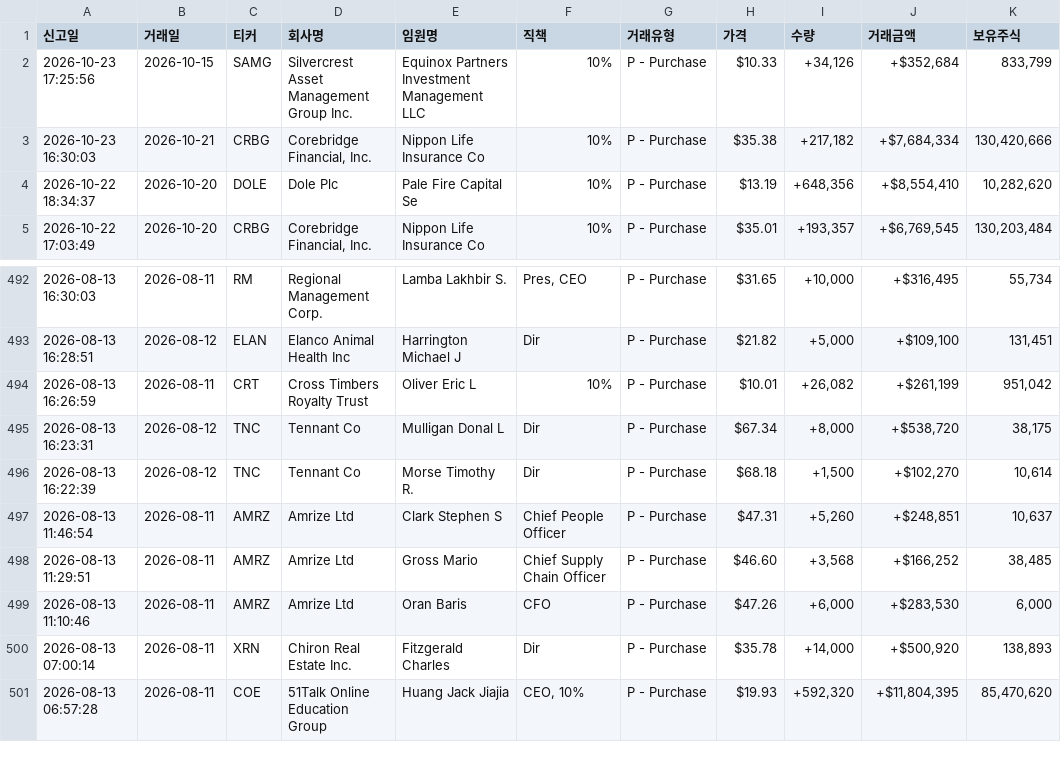
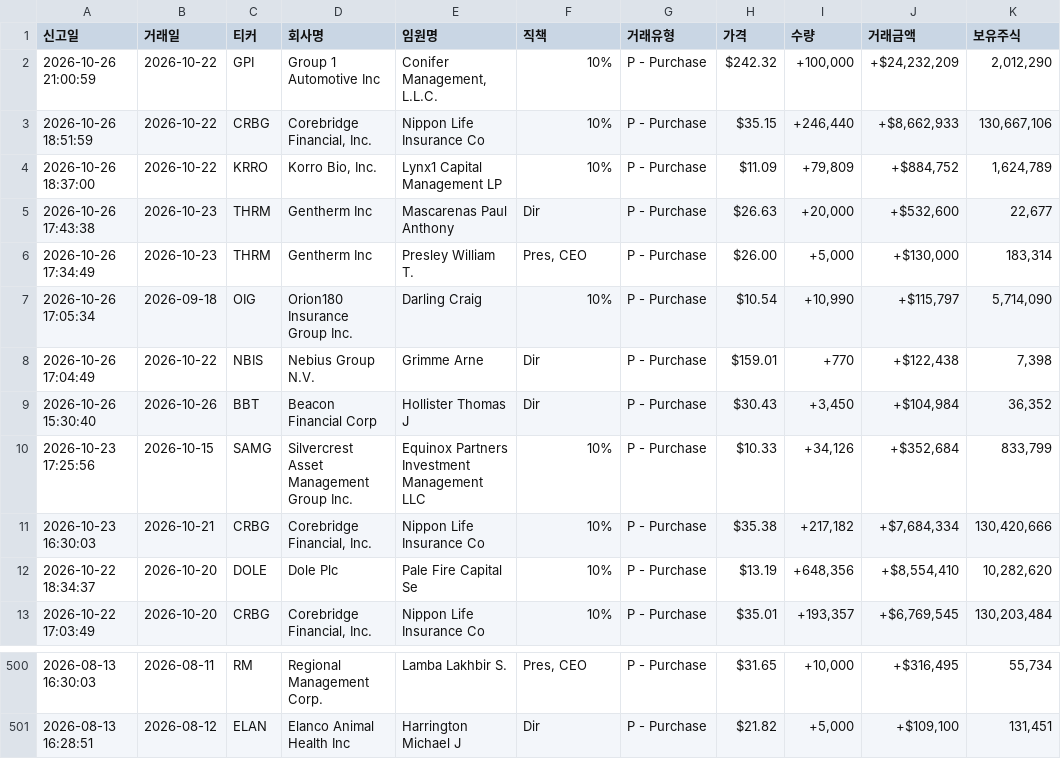
Before and after one commit to dicacros-gif/claude, a CSV file: data/insider_buys_cache.csv, drawn as a sheet; only a part is shown, gaps mark what is left out; removed rows and columns are numbered as before the commit, all else as after; the diff names each change by its address in the sheet, - before the commit and + after, or states it on an @@ line.

```diff
--- a/data/insider_buys_cache.csv
+++ b/data/insider_buys_cache.csv
+row 2: 2026-10-26 21:00:59 | 2026-10-22 | GPI | Group 1 Automotive Inc | Conifer Management, L.L.C. | 10% | P - Purchase | $242.32 | +100,000 | +$24,232,209 | 2,012,290
+row 3: 2026-10-26 18:51:59 | 2026-10-22 | CRBG | Corebridge Financial, Inc. | Nippon Life Insurance Co | 10% | P - Purchase | $35.15 | +246,440 | +$8,662,933 | 130,667,106
+row 4: 2026-10-26 18:37:00 | 2026-10-22 | KRRO | Korro Bio, Inc. | Lynx1 Capital Management LP | 10% | P - Purchase | $11.09 | +79,809 | +$884,752 | 1,624,789
+row 5: 2026-10-26 17:43:38 | 2026-10-23 | THRM | Gentherm Inc | Mascarenas Paul Anthony | Dir | P - Purchase | $26.63 | +20,000 | +$532,600 | 22,677
+row 6: 2026-10-26 17:34:49 | 2026-10-23 | THRM | Gentherm Inc | Presley William T. | Pres, CEO | P - Purchase | $26.00 | +5,000 | +$130,000 | 183,314
+row 7: 2026-10-26 17:05:34 | 2026-09-18 | OIG | Orion180 Insurance Group Inc. | Darling Craig | 10% | P - Purchase | $10.54 | +10,990 | +$115,797 | 5,714,090
+row 8: 2026-10-26 17:04:49 | 2026-10-22 | NBIS | Nebius Group N.V. | Grimme Arne | Dir | P - Purchase | $159.01 | +770 | +$122,438 | 7,398
+row 9: 2026-10-26 15:30:40 | 2026-10-26 | BBT | Beacon Financial Corp | Hollister Thomas J | Dir | P - Purchase | $30.43 | +3,450 | +$104,984 | 36,352
-row 494: 2026-08-13 16:26:59 | 2026-08-11 | CRT | Cross Timbers Royalty Trust | Oliver Eric L | 10% | P - Purchase | $10.01 | +26,082 | +$261,199 | 951,042
-row 495: 2026-08-13 16:23:31 | 2026-08-12 | TNC | Tennant Co | Mulligan Donal L | Dir | P - Purchase | $67.34 | +8,000 | +$538,720 | 38,175
-row 496: 2026-08-13 16:22:39 | 2026-08-12 | TNC | Tennant Co | Morse Timothy R. | Dir | P - Purchase | $68.18 | +1,500 | +$102,270 | 10,614
-row 497: 2026-08-13 11:46:54 | 2026-08-11 | AMRZ | Amrize Ltd | Clark Stephen S | Chief People Officer | P - Purchase | $47.31 | +5,260 | +$248,851 | 10,637
-row 498: 2026-08-13 11:29:51 | 2026-08-11 | AMRZ | Amrize Ltd | Gross Mario | Chief Supply Chain Officer | P - Purchase | $46.60 | +3,568 | +$166,252 | 38,485
-row 499: 2026-08-13 11:10:46 | 2026-08-11 | AMRZ | Amrize Ltd | Oran Baris | CFO | P - Purchase | $47.26 | +6,000 | +$283,530 | 6,000
-row 500: 2026-08-13 07:00:14 | 2026-08-11 | XRN | Chiron Real Estate Inc. | Fitzgerald Charles | Dir | P - Purchase | $35.78 | +14,000 | +$500,920 | 138,893
-row 501: 2026-08-13 06:57:28 | 2026-08-11 | COE | 51Talk Online Education Group | Huang Jack Jiajia | CEO, 10% | P - Purchase | $19.93 | +592,320 | +$11,804,395 | 85,470,620
```
Also changed, not shown: 5 other files.
